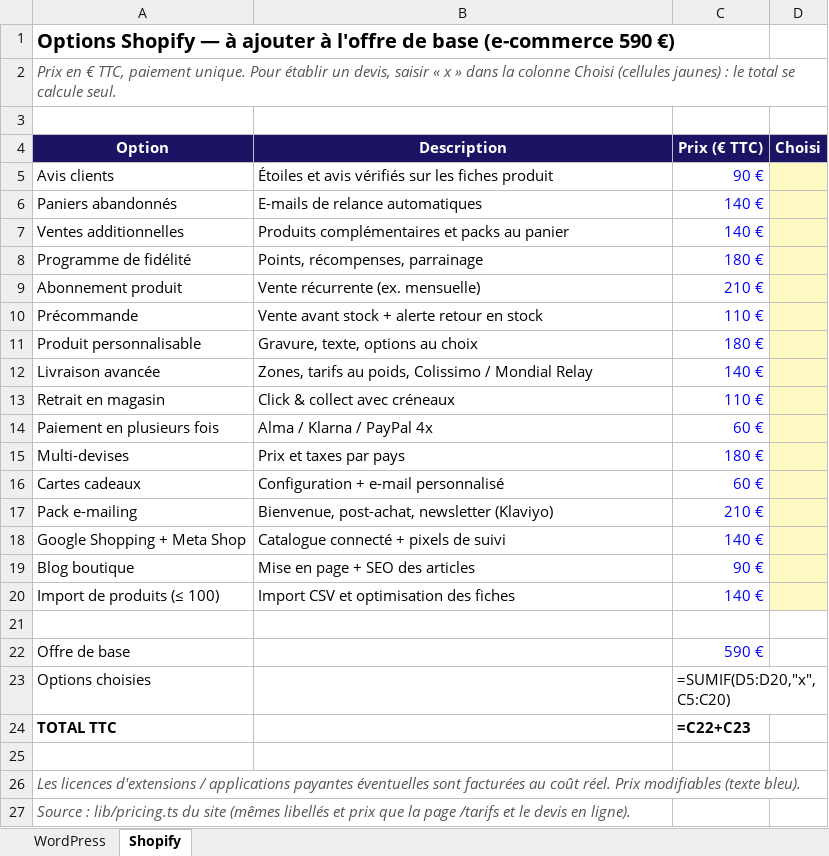
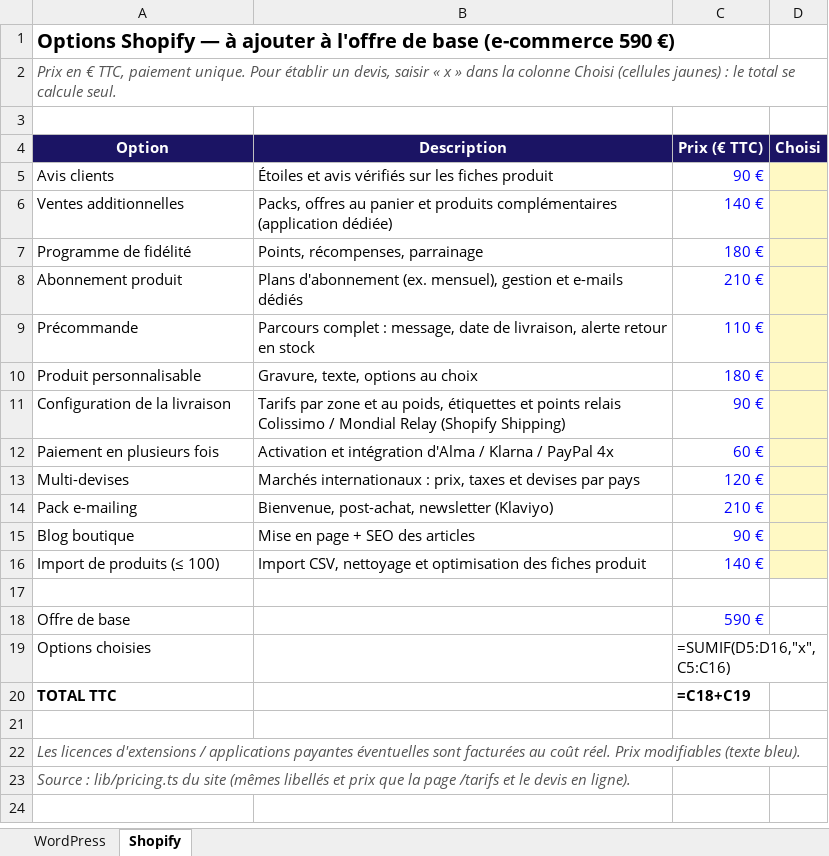
Before and after one commit to mohoto/captive-web, an Excel workbook: grille-tarifaire-options.xlsx, sheet Shopify, drawn as a sheet; values as stored, in another font and other column widths than the file's, no borders; formulas without a stored value are shown as written; removed rows and columns are numbered as before the commit, all else as after; the diff names each change by its address in the sheet, - before the commit and + after, or states it on an @@ line.

```diff
--- a/grille-tarifaire-options.xlsx (sheet Shopify)
+++ b/grille-tarifaire-options.xlsx (sheet Shopify)
-row 6: Paniers abandonnés | E-mails de relance automatiques | 140 €
-B6 (Description): Produits complémentaires et packs au panier
+B6 (Description): Packs, offres au panier et produits complémentaires (application dédiée)
-B8 (Description): Vente récurrente (ex. mensuelle)
+B8 (Description): Plans d'abonnement (ex. mensuel), gestion et e-mails dédiés
-B9 (Description): Vente avant stock + alerte retour…
+B9 (Description): Parcours complet : message, date de livraison, alerte retour…
-row 12: Livraison avancée | Zones, tarifs au poids, Colissimo / Mondial Relay | 140 €
-row 13: Retrait en magasin | Click & collect avec créneaux | 110 €
+row 11: Configuration de la livraison | Tarifs par zone et au poids, étiquettes et points relais Colissimo / Mondial Relay (Shopify Shipping) | 90 €
-B12 (Description): Alma / Klarna / PayPal 4x
+B12 (Description): Activation et intégration d'Alma / Klarna / PayPal 4x
-B13 (Description): Prix et taxes par pays
+B13 (Description): Marchés internationaux : prix, taxes et devises par pays
-C13 (Prix (€ TTC)): 180 €
+C13 (Prix (€ TTC)): 120 €
-row 16: Cartes cadeaux | Configuration + e-mail personnalisé | 60 €
-row 18: Google Shopping + Meta Shop | Catalogue connecté + pixels de suivi | 140 €
-B16 (Description): Import CSV et optimisation des fiches
+B16 (Description): Import CSV, nettoyage et optimisation des fiches produit
-C19 (Prix (€ TTC)): =SUMIF(D5:D20,"x",C5:C20)
+C19 (Prix (€ TTC)): =SUMIF(D5:D16,"x",C5:C16)
-C20 (Prix (€ TTC)): =C22+C23
+C20 (Prix (€ TTC)): =C18+C19
```
Also changed, not shown: sheet WordPress, 7 other files.
